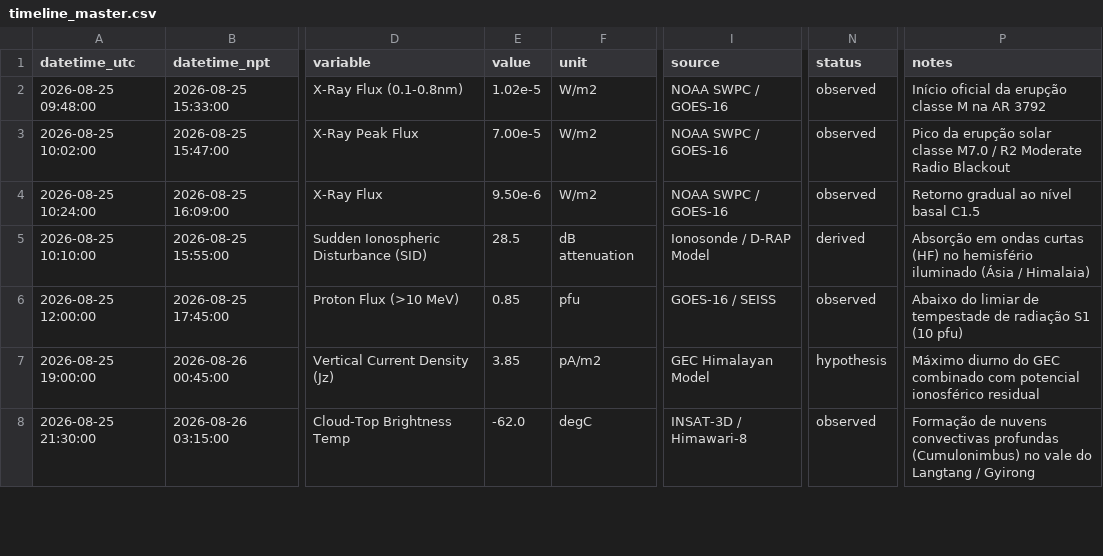
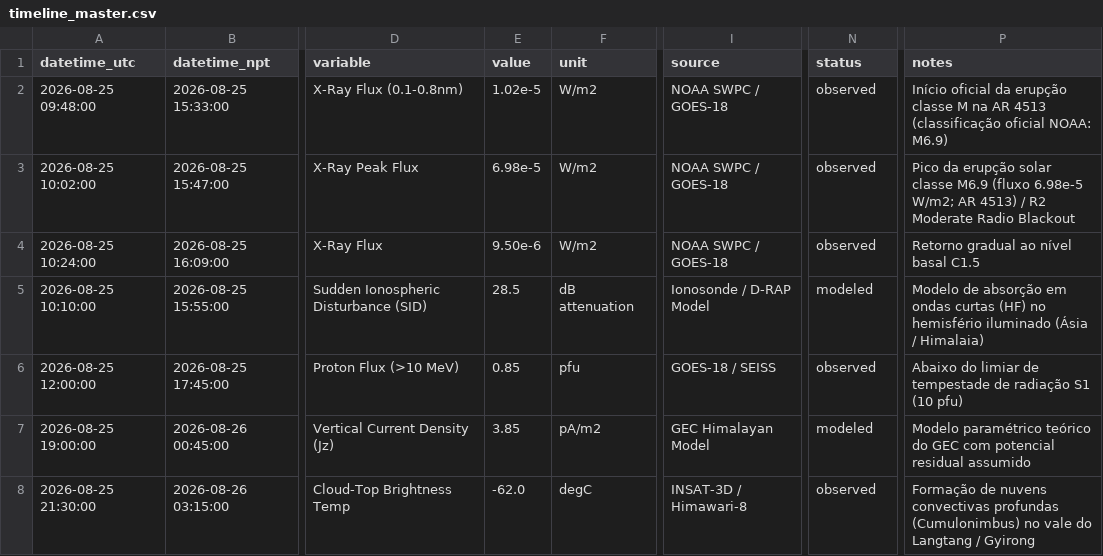
Before and after one commit to reinaldohaas/Himalaia_2026, a CSV file: data/processed/timeline_master.csv, drawn as a sheet; only a part is shown, gaps mark what is left out; the diff covers the shown part only; the diff names each change by its address in the sheet, - before the commit and + after, or states it on an @@ line.

```diff
--- a/data/processed/timeline_master.csv
+++ b/data/processed/timeline_master.csv
-I2:I4 (source): NOAA SWPC / GOES-16
+I2:I4 (source): NOAA SWPC / GOES-18
-P2 (notes): …na AR 3792
+P2 (notes): …na AR 4513 (classificação oficial NOAA: M6.9)
-E3 (value): 7.00e-5
+E3 (value): 6.98e-5
-P3 (notes): …solar classe M7.0 / R2…
+P3 (notes): …solar classe M6.9 (fluxo 6.98e-5 W/m2; AR 4513) / R2…
-N5 (status): derived
+N5 (status): modeled
-P5 (notes): Absorção em ondas…
+P5 (notes): Modelo de absorção em ondas…
-I6 (source): GOES-16 / SEISS
+I6 (source): GOES-18 / SEISS
-N7 (status): hypothesis
+N7 (status): modeled
-P7 (notes): Máximo diurno do GEC combinado com potencial ionosférico residual
+P7 (notes): Modelo paramétrico teórico do GEC com potencial residual assumido
```
Also changed, not shown: 2 added rows, 1 removed row and 37 edited cells elsewhere in this file, 8 other files.
